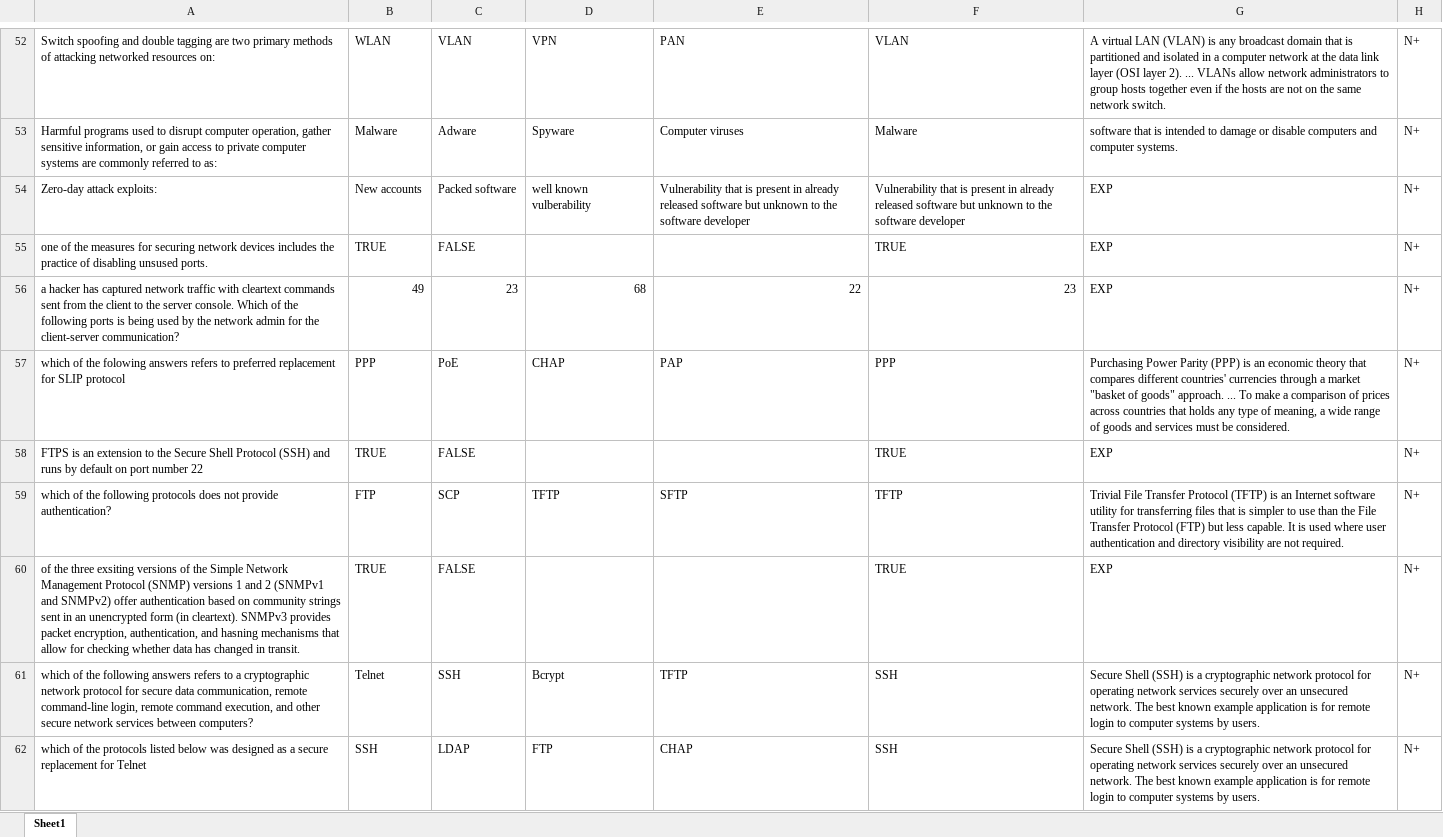
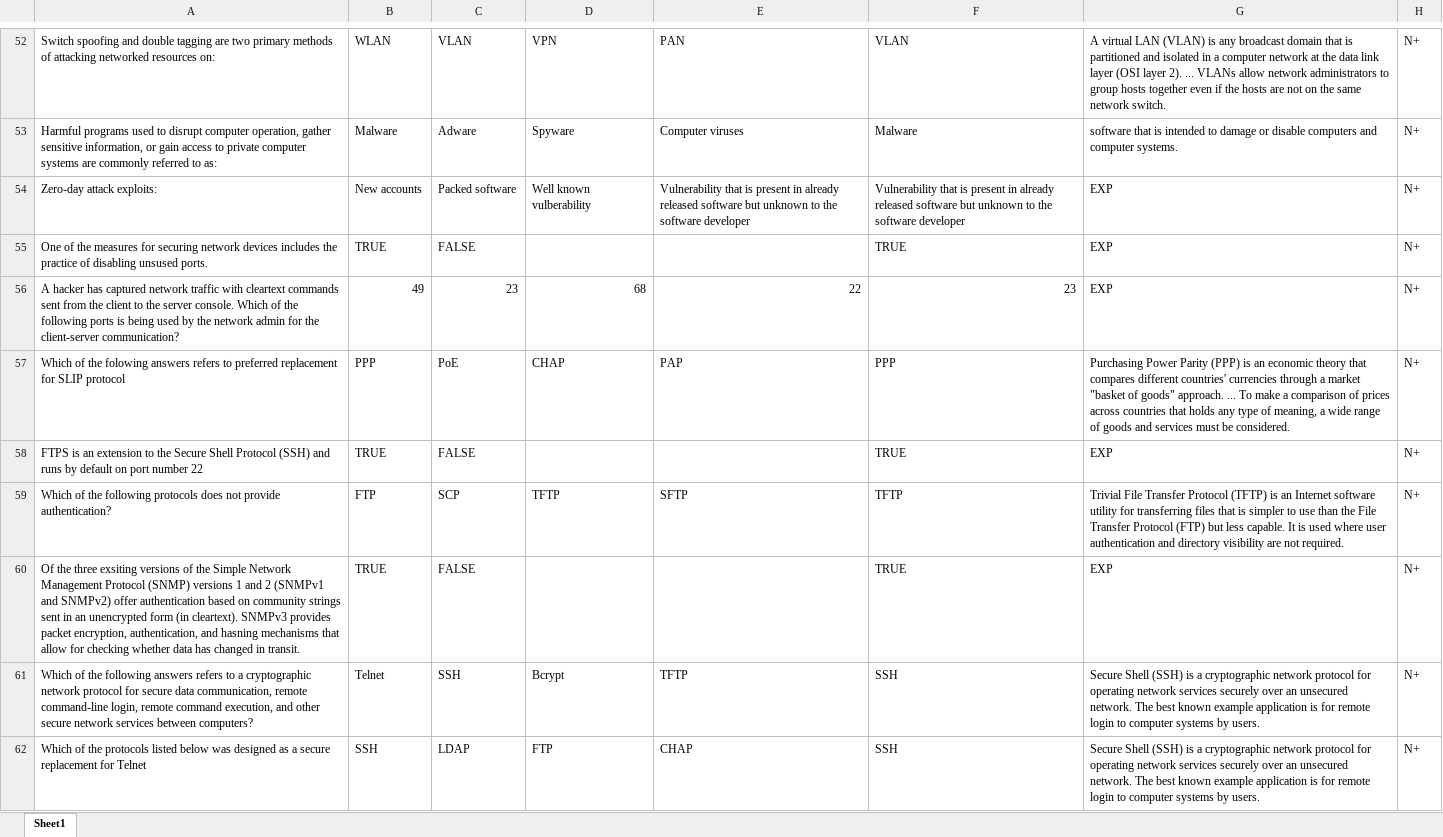
Before and after one commit to MillerWilson/PTA, an Excel workbook: PTA/platforms/browser/www/testBank.xlsx, sheet Sheet1, drawn as a sheet; only a part is shown, gaps mark what is left out; values as stored, in another font and other column widths than the file's, no borders; the diff covers the shown part only; the diff names each change by its address in the sheet, - before the commit and + after, or states it on an @@ line.

```diff
--- a/PTA/platforms/browser/www/testBank.xlsx (sheet Sheet1)
+++ b/PTA/platforms/browser/www/testBank.xlsx (sheet Sheet1)
-D54: well known vulberability
+D54: Well known vulberability
-A55: one of the…
+A55: One of the…
-A56: a hacker has…
+A56: A hacker has…
-A57: which of the…
+A57: Which of the…
-A59: which of the…
+A59: Which of the…
-A60: of the three…
+A60: Of the three…
-A61: which of the…
+A61: Which of the…
-A62: which of the…
+A62: Which of the…
```
Also changed, not shown: 39 edited cells elsewhere in this sheet, PTA/www/testBank.xlsx.
